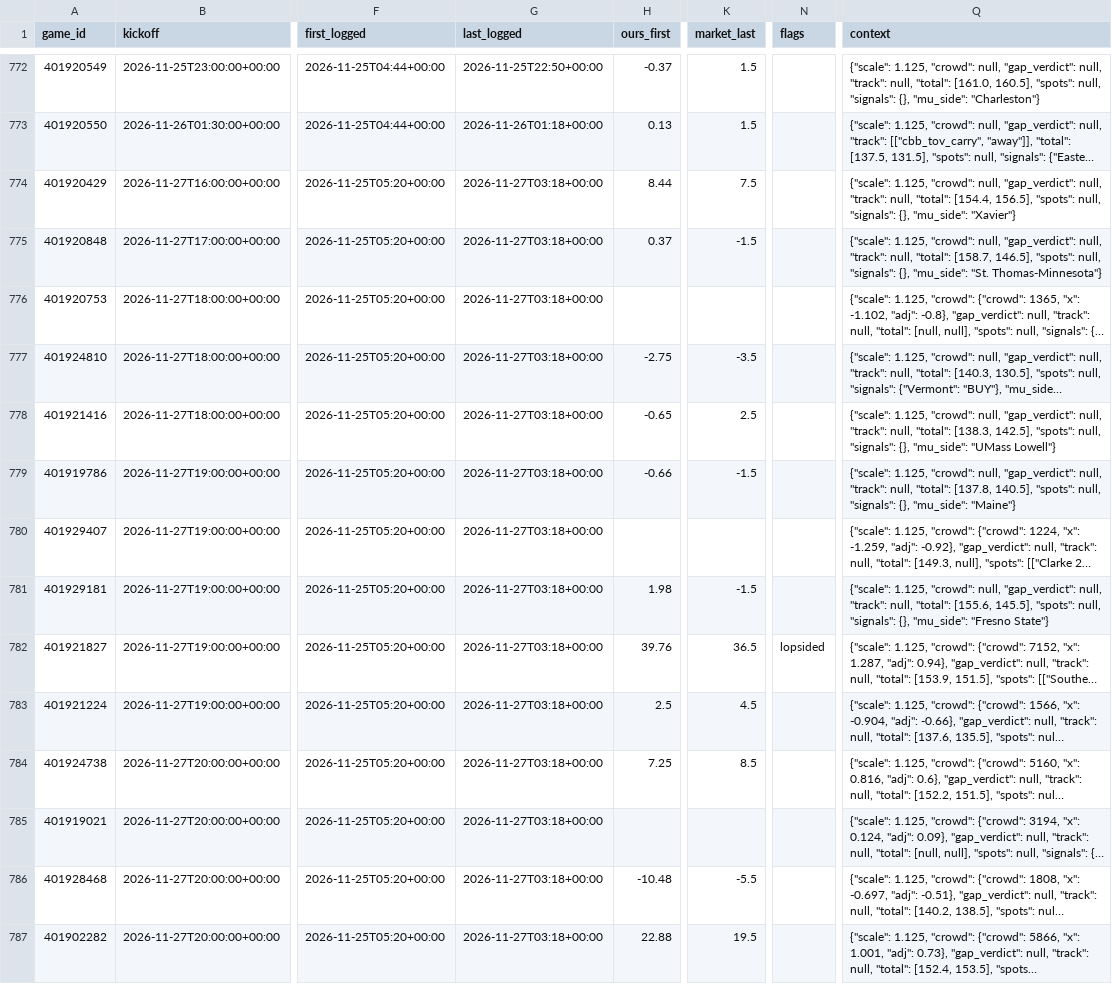
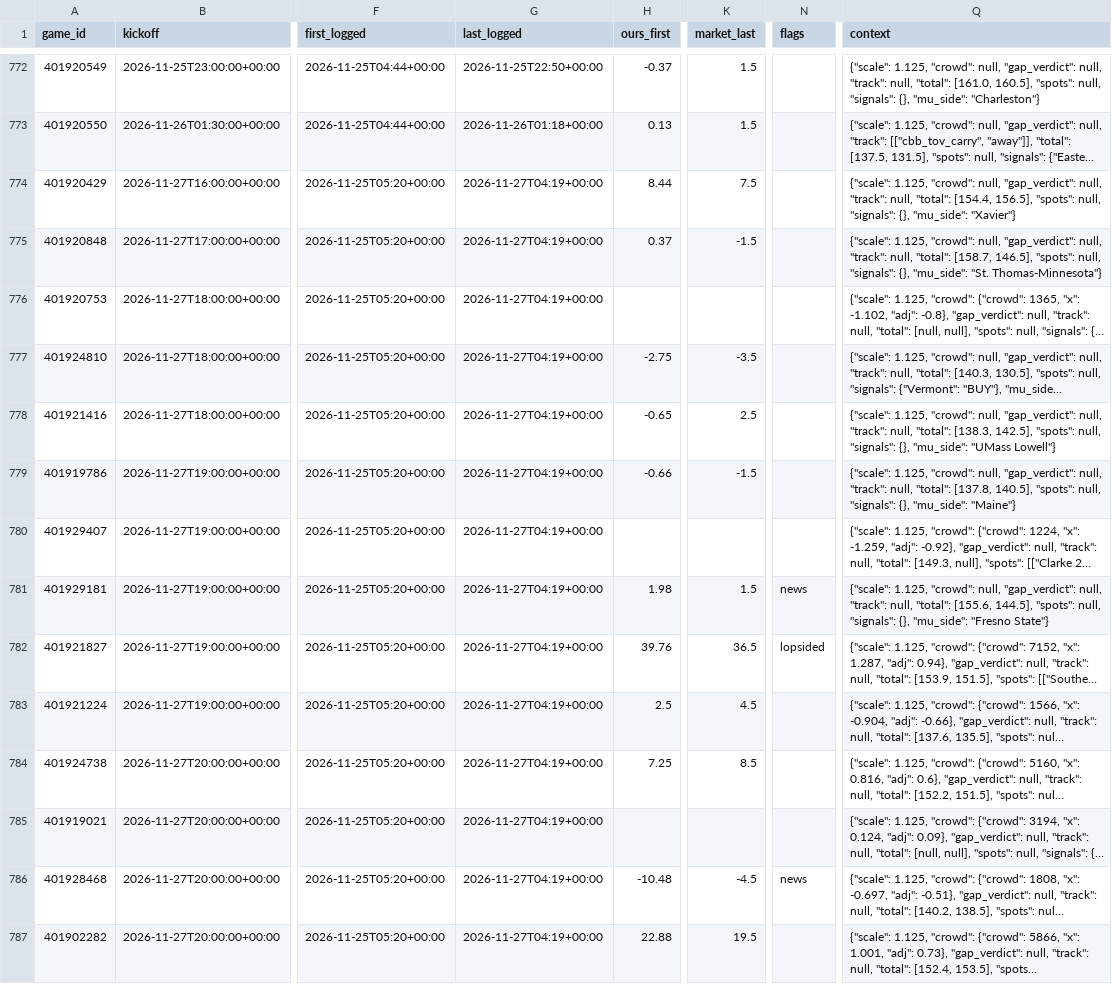
Before and after one commit to dylankelly0233-hoops/alphapoint-dashboards, a CSV file: projections_cbb.csv, drawn as a sheet; only a part is shown, gaps mark what is left out; long unchanged cells end in …; the diff covers the shown part only; the diff names each change by its address in the sheet, - before the commit and + after, or states it on an @@ line.

```diff
--- a/projections_cbb.csv
+++ b/projections_cbb.csv
-G774:G787 (last_logged): 2026-11-27T03:18+00:00
+G774:G787 (last_logged): 2026-11-27T04:19+00:00
-K781 (market_last): -1.5
+K781 (market_last): 1.5
-N781 (flags): (empty)
+N781 (flags): news
-Q781 (context): …"total": [155.6, 145.5], "spots": null,…
+Q781 (context): …"total": [155.6, 144.5], "spots": null,…
-K786 (market_last): -5.5
+K786 (market_last): -4.5
-N786 (flags): (empty)
+N786 (flags): news
```
Also changed, not shown: 2 added rows and 127 edited cells elsewhere in this file, golf_log_2026.csv, line_history_cbb.csv, 5 other files.
